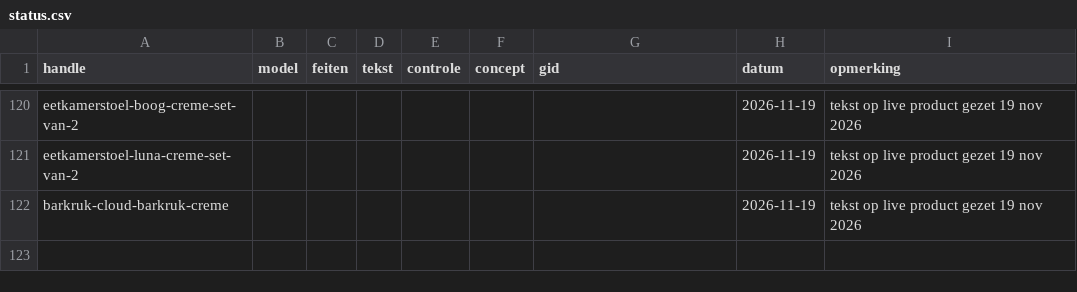
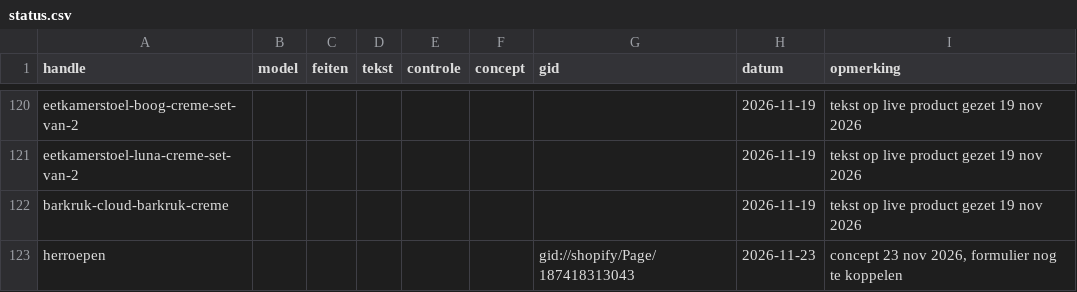
Before and after one commit to jeffreydj1996/Inhuys, a CSV file: data/status.csv, drawn as a sheet; only a part is shown, gaps mark what is left out; the diff names each change by its address in the sheet, - before the commit and + after, or states it on an @@ line.

```diff
--- a/data/status.csv
+++ b/data/status.csv
+row 123: herroepen |  |  |  |  |  | gid://shopify/Page/187418313043 | 2026-11-23 | concept 23 nov 2026, formulier nog te koppelen
```
